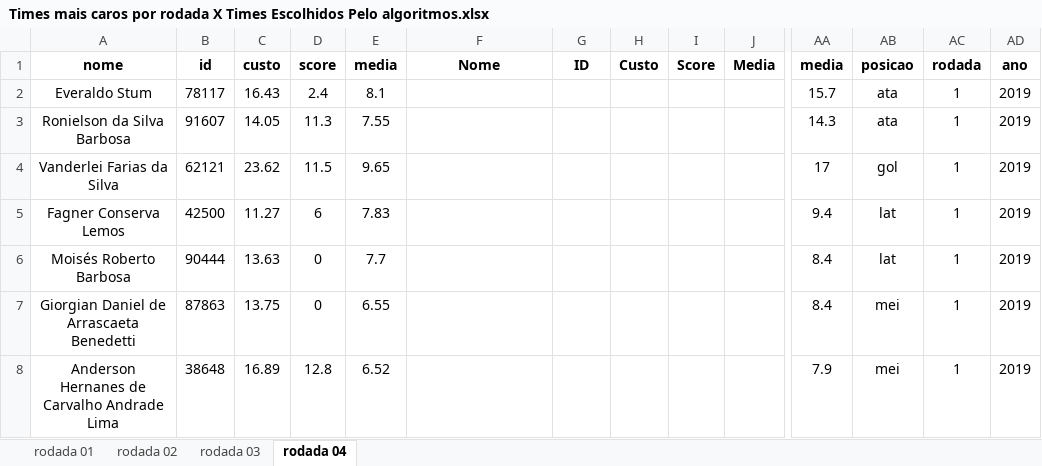
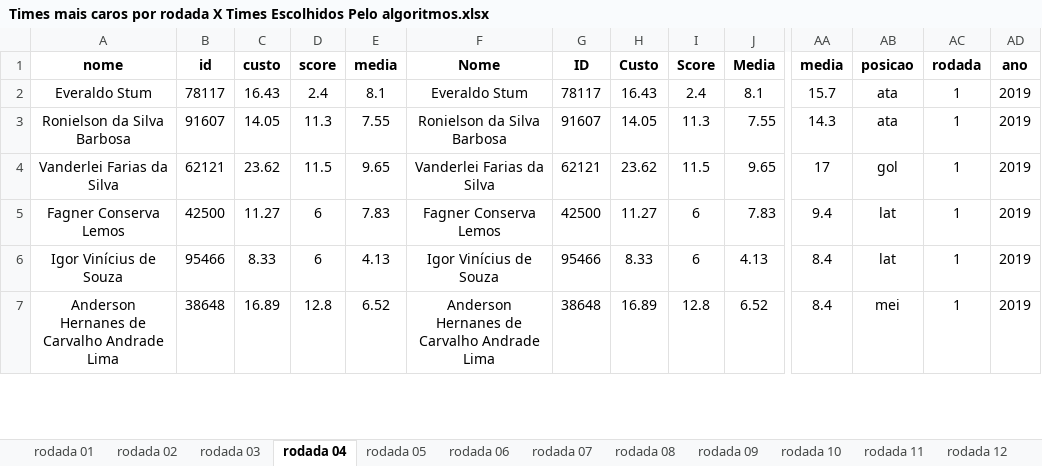
Before and after one commit to DiegoCortinhas/sportsAnalytics, an Excel workbook: analises_dos_dados_preliminares/Times mais caros por rodada X Times Escolhidos Pelo algoritmos.xlsx, sheet rodada 04, drawn as a sheet; only a part is shown, gaps mark what is left out; values as stored, in another font and other column widths than the file's, no borders; removed rows and columns are numbered as before the commit, all else as after; rows hold the shown columns only; the diff covers the shown part only; the diff names each change by its address in the sheet, - before the commit and + after, or states it on an @@ line.

Commit message:
Validando Resultados de Score Max ate rodada 13 com valor grande de epsilon. Mudamos as consultas para nao considerar jogadores que nao pontuaram na rodada

```diff
--- a/analises_dos_dados_preliminares/Times mais caros por rodada X Times Escolhidos Pelo algoritmos.xlsx (sheet rodada 04)
+++ b/analises_dos_dados_preliminares/Times mais caros por rodada X Times Escolhidos Pelo algoritmos.xlsx (sheet rodada 04)
+sheet tab: rodada 05
+sheet tab: rodada 06
+sheet tab: rodada 07
+sheet tab: rodada 08
+sheet tab: rodada 09
+sheet tab: rodada 10
+sheet tab: rodada 11
+sheet tab: rodada 12
-F2 (Nome): (empty)
+F2 (Nome): Everaldo Stum
-G2 (ID): (empty)
+G2 (ID): 78117
-H2 (Custo): (empty)
+H2 (Custo): 16.43
-I2 (Score): (empty)
+I2 (Score): 2.4
-J2 (Media): (empty)
+J2 (Media): 8.1
-F3 (Nome): (empty)
+F3 (Nome): Ronielson da Silva Barbosa
-G3 (ID): (empty)
+G3 (ID): 91607
-H3 (Custo): (empty)
+H3 (Custo): 14.05
-I3 (Score): (empty)
+I3 (Score): 11.3
-J3 (Media): (empty)
+J3 (Media): 7.55
-F4 (Nome): (empty)
+F4 (Nome): Vanderlei Farias da Silva
-G4 (ID): (empty)
+G4 (ID): 62121
-H4 (Custo): (empty)
+H4 (Custo): 23.62
-I4 (Score): (empty)
+I4 (Score): 11.5
-J4 (Media): (empty)
+J4 (Media): 9.65
-F5 (Nome): (empty)
+F5 (Nome): Fagner Conserva Lemos
-G5 (ID): (empty)
+G5 (ID): 42500
-H5 (Custo): (empty)
+H5 (Custo): 11.27
-I5 (Score): (empty)
+I5 (Score): 6
-J5 (Media): (empty)
+J5 (Media): 7.83
-row 6: Moisés Roberto Barbosa | 90444 | 13.63 | 0 | 7.7 |  |  |  |  |  | 8.4 | lat | 1 | 2019
-row 7: Giorgian Daniel de Arrascaeta Benedetti | 87863 | 13.75 | 0 | 6.55 |  |  |  |  |  | 8.4 | mei | 1 | 2019
+row 6: Igor Vinícius de Souza | 95466 | 8.33 | 6 | 4.13 | Igor Vinícius de Souza | 95466 | 8.33 | 6 | 4.13 | 8.4 | lat | 1 | 2019
-F7 (Nome): (empty)
+F7 (Nome): Anderson Hernanes de Carvalho Andrade Lima
-G7 (ID): (empty)
+G7 (ID): 38648
-H7 (Custo): (empty)
+H7 (Custo): 16.89
-I7 (Score): (empty)
+I7 (Score): 12.8
-J7 (Media): (empty)
+J7 (Media): 6.52
-AA7 (media): 7.9
+AA7 (media): 8.4
```
Also changed, not shown: 1 added row and 28 edited cells elsewhere in this sheet, sheet rodada 03, sheet rodada 02, other sheet tabs, 6 other files.
